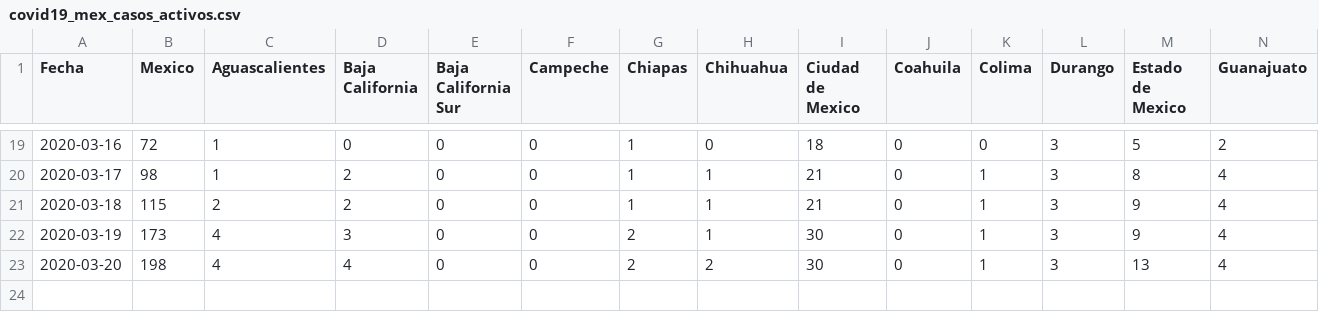
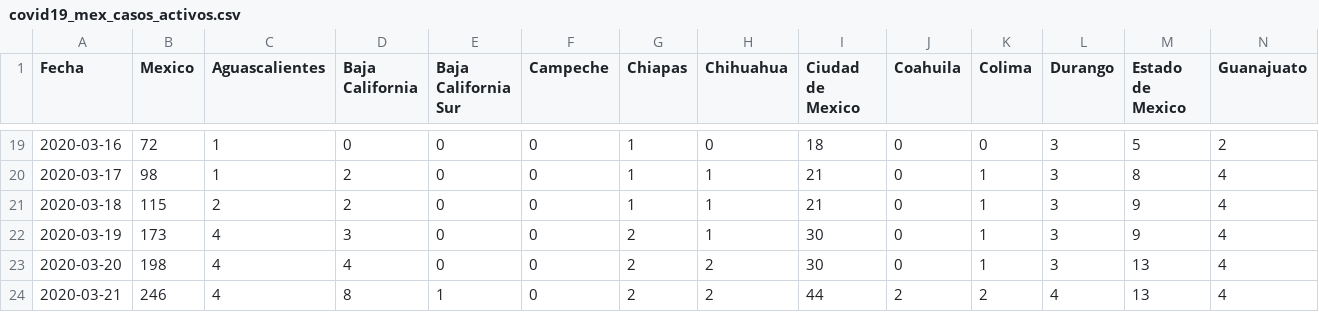
Before and after one commit to LeonardoCastro/COVID19-Mexico, a CSV file: data/series_tiempo/covid19_mex_casos_activos.csv, drawn as a sheet; only a part is shown, gaps mark what is left out; rows hold the shown columns only; the diff names each change by its address in the sheet, - before the commit and + after, or states it on an @@ line.

Commit message:
Updated time series to March 21, 2020

```diff
--- a/data/series_tiempo/covid19_mex_casos_activos.csv
+++ b/data/series_tiempo/covid19_mex_casos_activos.csv
+row 24: 2020-03-21 | 246 | 4 | 8 | 1 | 0 | 2 | 2 | 44 | 2 | 2 | 4 | 13 | 4
```
Also changed, not shown: data/series_tiempo/covid19_mex_casos_nuevos.csv, data/series_tiempo/covid19_mex_casos_totales.csv, 2 other files.
